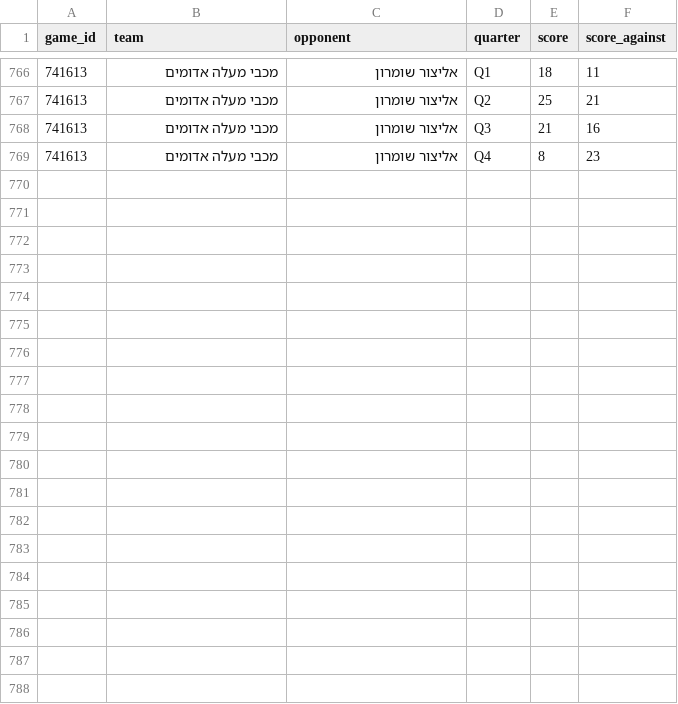
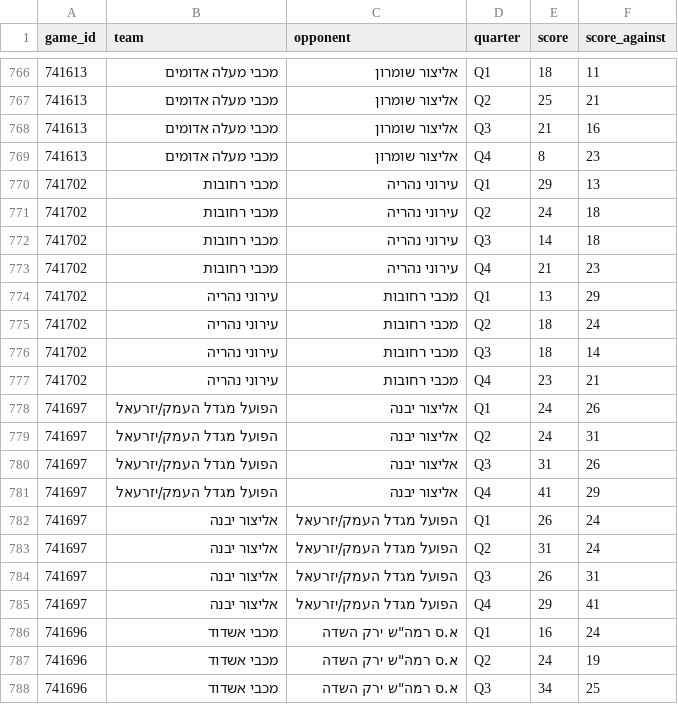
Before and after one commit to navonn3/leumit_db, a CSV file: data/leumit/leumit_games/game_quarters.csv, drawn as a sheet; only a part is shown, gaps mark what is left out; the diff covers the shown part only.

```diff
--- a/data/leumit/leumit_games/game_quarters.csv
+++ b/data/leumit/leumit_games/game_quarters.csv
@@ -769 +769,20 @@
 741613,מכבי מעלה אדומים,אליצור שומרון,Q4,8,23
+741702,מכבי רחובות,עירוני נהריה,Q1,29,13
+741702,מכבי רחובות,עירוני נהריה,Q2,24,18
+741702,מכבי רחובות,עירוני נהריה,Q3,14,18
+741702,מכבי רחובות,עירוני נהריה,Q4,21,23
+741702,עירוני נהריה,מכבי רחובות,Q1,13,29
+741702,עירוני נהריה,מכבי רחובות,Q2,18,24
+741702,עירוני נהריה,מכבי רחובות,Q3,18,14
+741702,עירוני נהריה,מכבי רחובות,Q4,23,21
+741697,הפועל מגדל העמק/יזרעאל,אליצור יבנה,Q1,24,26
+741697,הפועל מגדל העמק/יזרעאל,אליצור יבנה,Q2,24,31
+741697,הפועל מגדל העמק/יזרעאל,אליצור יבנה,Q3,31,26
+741697,הפועל מגדל העמק/יזרעאל,אליצור יבנה,Q4,41,29
+741697,אליצור יבנה,הפועל מגדל העמק/יזרעאל,Q1,26,24
+741697,אליצור יבנה,הפועל מגדל העמק/יזרעאל,Q2,31,24
+741697,אליצור יבנה,הפועל מגדל העמק/יזרעאל,Q3,26,31
+741697,אליצור יבנה,הפועל מגדל העמק/יזרעאל,Q4,29,41
+741696,מכבי אשדוד,"א.ס רמה""ש ירק השדה",Q1,16,24
+741696,מכבי אשדוד,"א.ס רמה""ש ירק השדה",Q2,24,19
+741696,מכבי אשדוד,"א.ס רמה""ש ירק השדה",Q3,34,25
```
Also changed, not shown: 13 added rows elsewhere in this file, data/leumit/leumit_games/game_team_stats.csv, data/leumit/leumit_games/games_schedule.csv, 7 other files.
